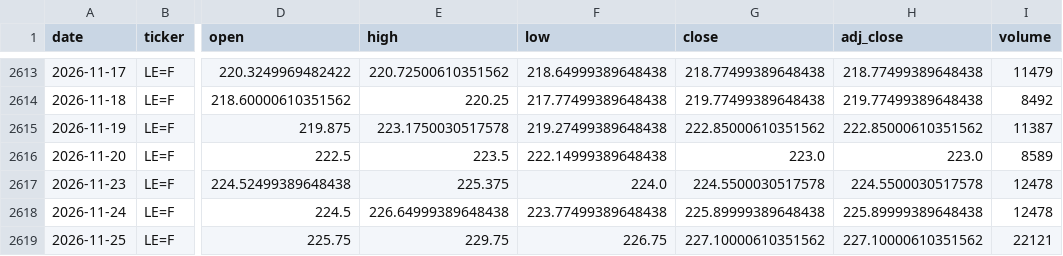
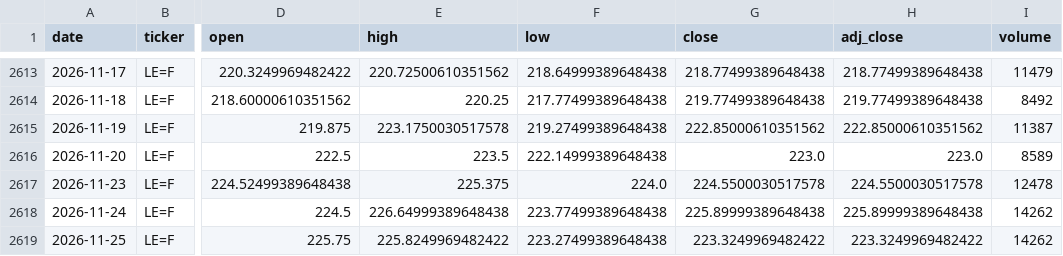
Before and after one commit to franciscomoreno-nicesa/cattle-futures-prices, a CSV file: data/live_cattle.csv, drawn as a sheet; only a part is shown, gaps mark what is left out; the diff names each change by its address in the sheet, - before the commit and + after, or states it on an @@ line.

```diff
--- a/data/live_cattle.csv
+++ b/data/live_cattle.csv
-I2618 (volume): 12478
+I2618 (volume): 14262
-E2619 (high): 229.75
+E2619 (high): 225.8249969482422
-F2619 (low): 226.75
+F2619 (low): 223.27499389648438
-G2619 (close): 227.10000610351562
+G2619 (close): 223.3249969482422
-H2619 (adj_close): 227.10000610351562
+H2619 (adj_close): 223.3249969482422
-I2619 (volume): 22121
+I2619 (volume): 14262
```
Also changed, not shown: data/cattle_futures_combined.csv, data/feeder_cattle.csv.
